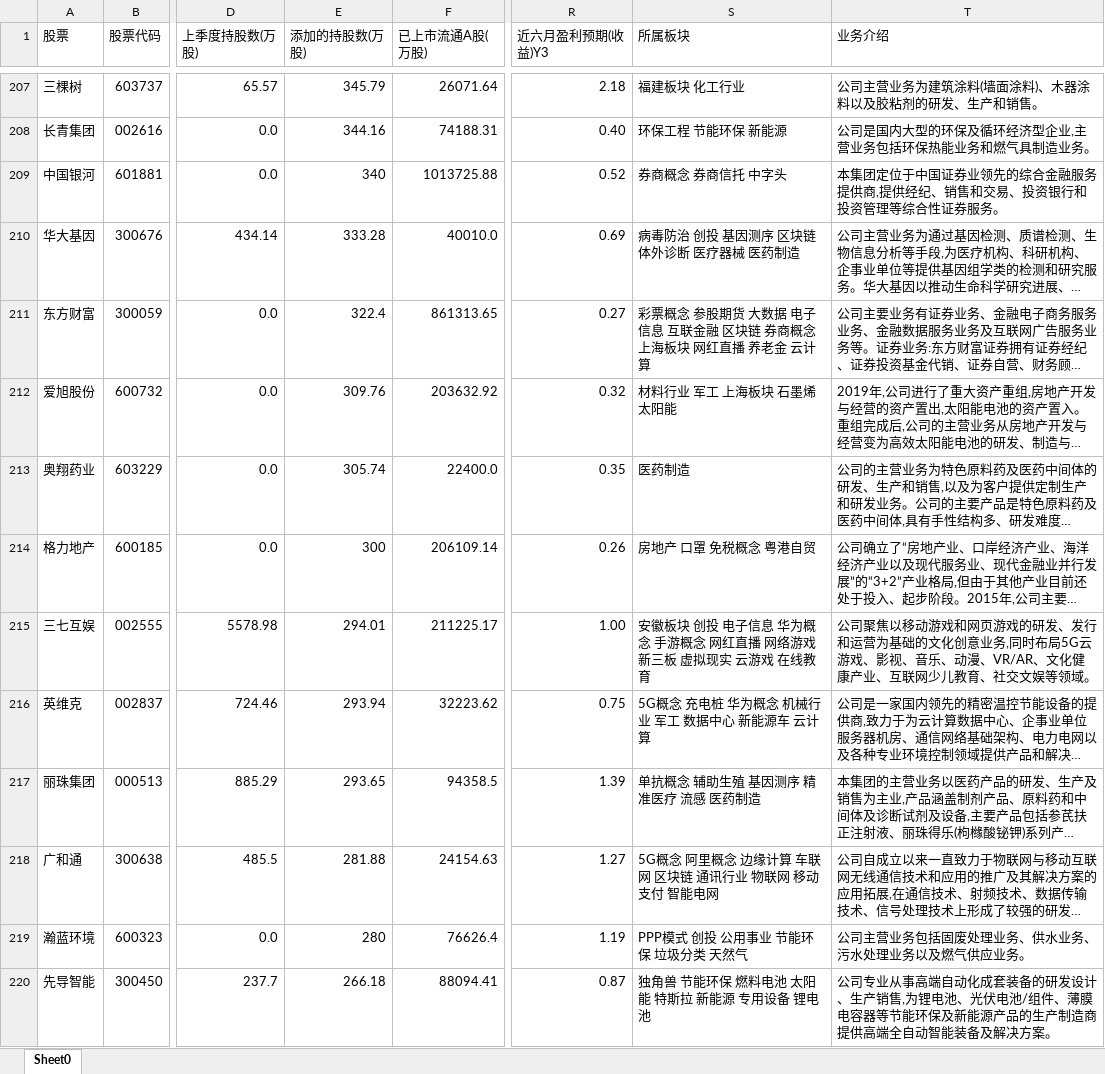
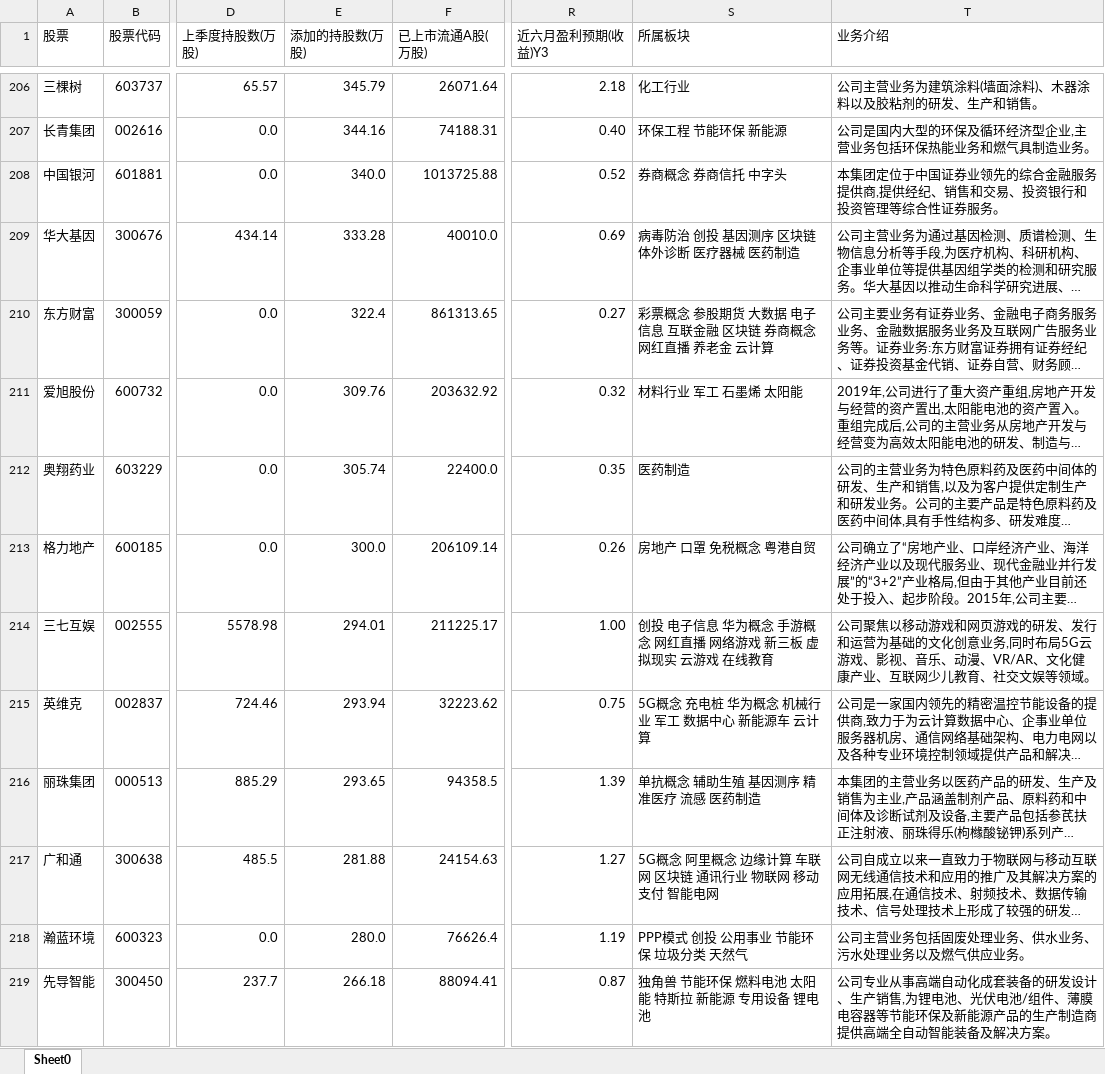
Before and after one commit to YoHold/fund-spider, an Excel workbook: stock.xlsx, sheet Sheet0, drawn as a sheet; only a part is shown, gaps mark what is left out; long unchanged cells end in …; values as stored, in another font and other column widths than the file's, no cell formats; addresses are those after the commit; the diff covers the shown part only; the diff names each change by its address in the sheet, - before the commit and + after, or states it on an @@ line.

```diff
--- a/stock.xlsx (sheet Sheet0)
+++ b/stock.xlsx (sheet Sheet0)
-S206 (所属板块): 福建板块 化工行业
+S206 (所属板块): 化工行业
-E208 (添加的持股数(万股)): 340
+E208 (添加的持股数(万股)): 340.0
-S210 (所属板块): …商概念 上海板块 网红直播…
+S210 (所属板块): …商概念 网红直播…
-S211 (所属板块): 材料行业 军工 上海板块 石墨烯 太阳能
+S211 (所属板块): 材料行业 军工 石墨烯 太阳能
-E213 (添加的持股数(万股)): 300
+E213 (添加的持股数(万股)): 300.0
-S214 (所属板块): 安徽板块 创投 电…
+S214 (所属板块): 创投 电…
-E218 (添加的持股数(万股)): 280
+E218 (添加的持股数(万股)): 280.0
```
Also changed, not shown: 11 added rows, 11 removed rows and 144 edited cells elsewhere in this sheet, cell formats, 1 other file.
